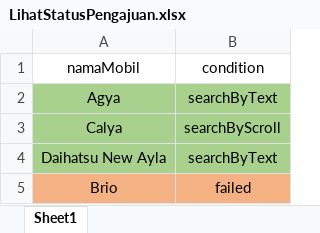
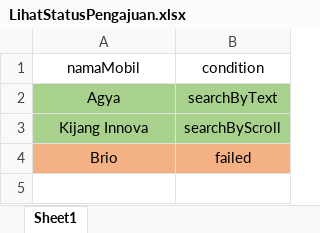
Before and after one commit to qcaccompanies/ACC-ACCOne, an Excel workbook: LihatStatusPengajuan.xlsx, sheet Sheet1, drawn as a sheet; values as stored, in another font and other column widths than the file's, no borders; the diff names each change by its address in the sheet, - before the commit and + after, or states it on an @@ line.

Commit message:
Update Rizka - Data Binding Lihat Status Pengajuan Data Ketinggalan

```diff
--- a/LihatStatusPengajuan.xlsx (sheet Sheet1)
+++ b/LihatStatusPengajuan.xlsx (sheet Sheet1)
-A3 (namaMobil): Calya
+A3 (namaMobil): Kijang Innova
-row 4: Daihatsu New Ayla | searchByText
```
